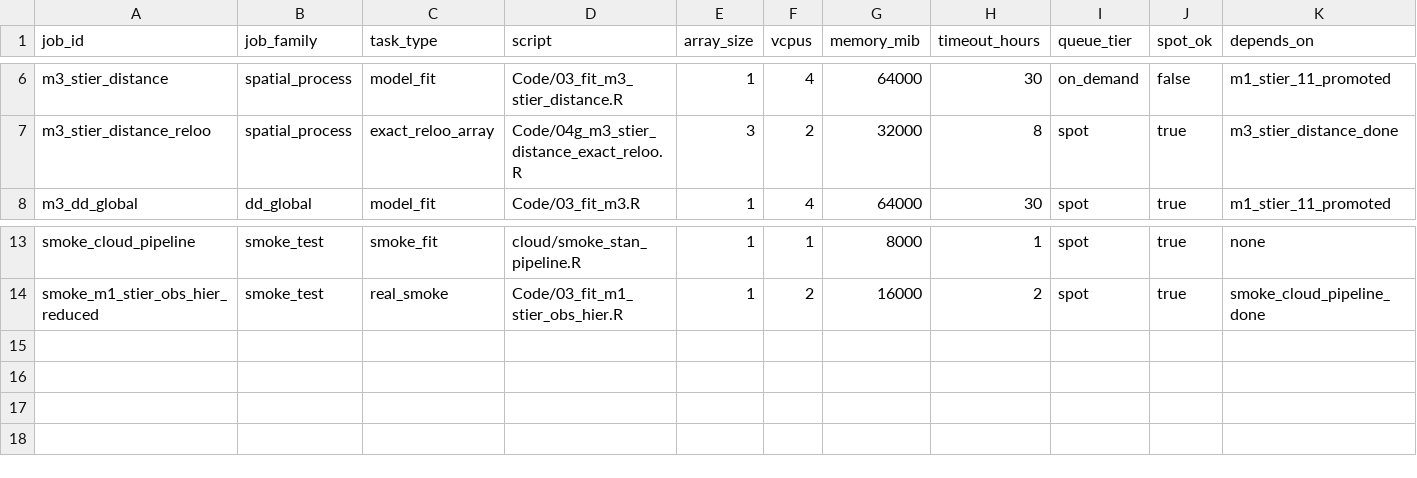
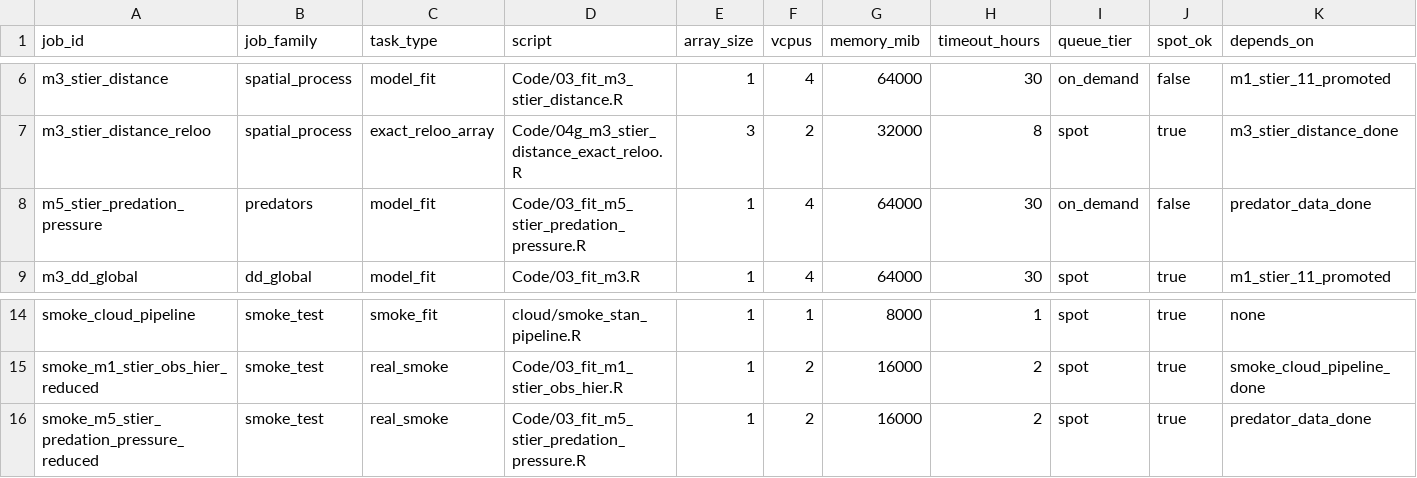
Before and after one commit to adrianstier/herring-hg-metapop, a CSV file: cloud/model-farm-manifest.csv, drawn as a sheet; only a part is shown, gaps mark what is left out; rows hold the shown columns only; the diff names each change by its address in the sheet, - before the commit and + after, or states it on an @@ line.

Commit message:
Add predator-pressure AWS model branch

```diff
--- a/cloud/model-farm-manifest.csv
+++ b/cloud/model-farm-manifest.csv
+row 8: m5_stier_predation_pressure | predators | model_fit | Code/03_fit_m5_stier_predation_pressure.R | 1 | 4 | 64000 | 30 | on_demand | false | predator_data_done
+row 16: smoke_m5_stier_predation_pressure_reduced | smoke_test | real_smoke | Code/03_fit_m5_stier_predation_pressure.R | 1 | 2 | 16000 | 2 | spot | true | predator_data_done
```
Also changed, not shown: 16 other files.
